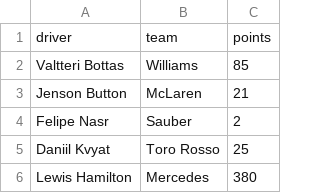
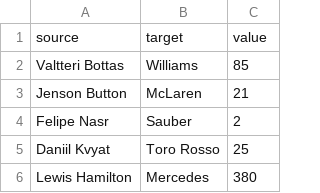
Before and after one commit to collinmcnulty/HW2-McNulty-Collin, a CSV file: Q5/f1.csv, drawn as a sheet; only a part is shown; removed rows and columns are numbered as before the commit, all else as after; the diff names each change by its address in the sheet, - before the commit and + after, or states it on an @@ line.

Commit message:
working through modifying data

```diff
--- a/Q5/f1.csv
+++ b/Q5/f1.csv
-row 1: driver | team | points
+row 1: source | target | value
```
Also changed, not shown: 1 other file.
